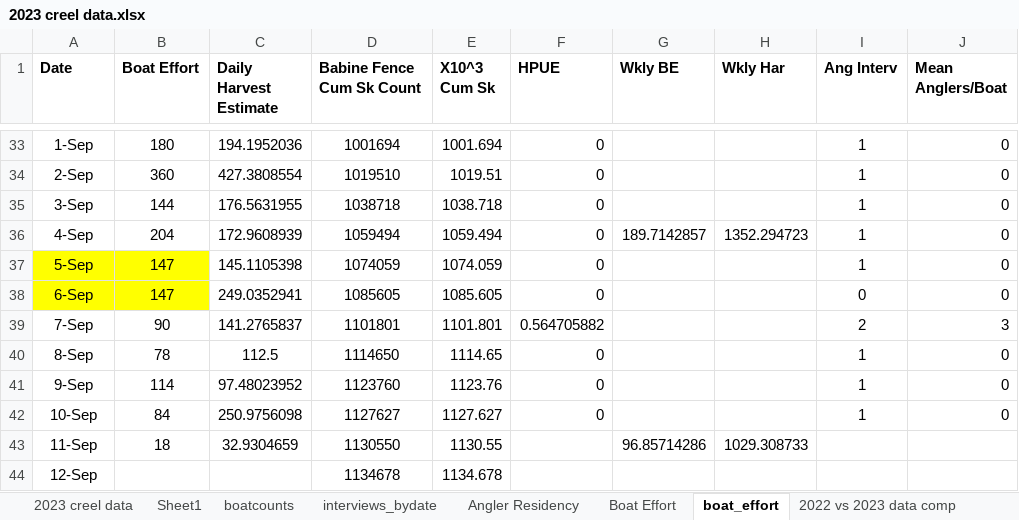
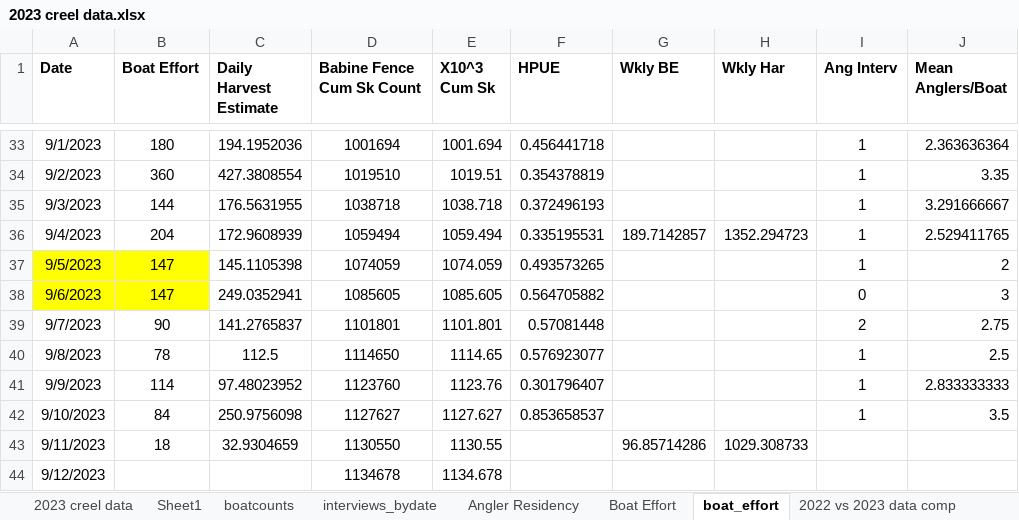
Before and after one commit to Coastland-Research/lbn-sockeye-creel, an Excel workbook: data/2023 creel data.xlsx, sheet boat_effort, drawn as a sheet; only a part is shown, gaps mark what is left out; values as stored, in another font and other column widths than the file's, no borders; the diff covers the shown part only; the diff names each change by its address in the sheet, - before the commit and + after, or states it on an @@ line.

```diff
--- a/data/2023 creel data.xlsx (sheet boat_effort)
+++ b/data/2023 creel data.xlsx (sheet boat_effort)
-A33 (Date): 1-Sep
+A33 (Date): 9/1/2023
-F33 (HPUE): 0
+F33 (HPUE): 0.456441718
-J33 (Mean Anglers/Boat): 0
+J33 (Mean Anglers/Boat): 2.363636364
-A34 (Date): 2-Sep
+A34 (Date): 9/2/2023
-F34 (HPUE): 0
+F34 (HPUE): 0.354378819
-J34 (Mean Anglers/Boat): 0
+J34 (Mean Anglers/Boat): 3.35
-A35 (Date): 3-Sep
+A35 (Date): 9/3/2023
-F35 (HPUE): 0
+F35 (HPUE): 0.372496193
-J35 (Mean Anglers/Boat): 0
+J35 (Mean Anglers/Boat): 3.291666667
-A36 (Date): 4-Sep
+A36 (Date): 9/4/2023
-F36 (HPUE): 0
+F36 (HPUE): 0.335195531
-J36 (Mean Anglers/Boat): 0
+J36 (Mean Anglers/Boat): 2.529411765
-A37 (Date): 5-Sep
+A37 (Date): 9/5/2023
-F37 (HPUE): 0
+F37 (HPUE): 0.493573265
-J37 (Mean Anglers/Boat): 0
+J37 (Mean Anglers/Boat): 2
-A38 (Date): 6-Sep
+A38 (Date): 9/6/2023
-F38 (HPUE): 0
+F38 (HPUE): 0.564705882
-J38 (Mean Anglers/Boat): 0
+J38 (Mean Anglers/Boat): 3
-A39 (Date): 7-Sep
+A39 (Date): 9/7/2023
-F39 (HPUE): 0.564705882
+F39 (HPUE): 0.57081448
-J39 (Mean Anglers/Boat): 3
+J39 (Mean Anglers/Boat): 2.75
-A40 (Date): 8-Sep
+A40 (Date): 9/8/2023
-F40 (HPUE): 0
+F40 (HPUE): 0.576923077
-J40 (Mean Anglers/Boat): 0
+J40 (Mean Anglers/Boat): 2.5
-A41 (Date): 9-Sep
+A41 (Date): 9/9/2023
-F41 (HPUE): 0
+F41 (HPUE): 0.301796407
-J41 (Mean Anglers/Boat): 0
+J41 (Mean Anglers/Boat): 2.833333333
-A42 (Date): 10-Sep
+A42 (Date): 9/10/2023
-F42 (HPUE): 0
+F42 (HPUE): 0.853658537
-J42 (Mean Anglers/Boat): 0
+J42 (Mean Anglers/Boat): 3.5
-A43 (Date): 11-Sep
+A43 (Date): 9/11/2023
-A44 (Date): 12-Sep
+A44 (Date): 9/12/2023
```
Also changed, not shown: 96 edited cells elsewhere in this sheet, sheet 2023 creel data, sheet Boat Effort, formulas that keep their value, charts or pictures, data/LBN_creel-template.xlsx, 7 other files.
